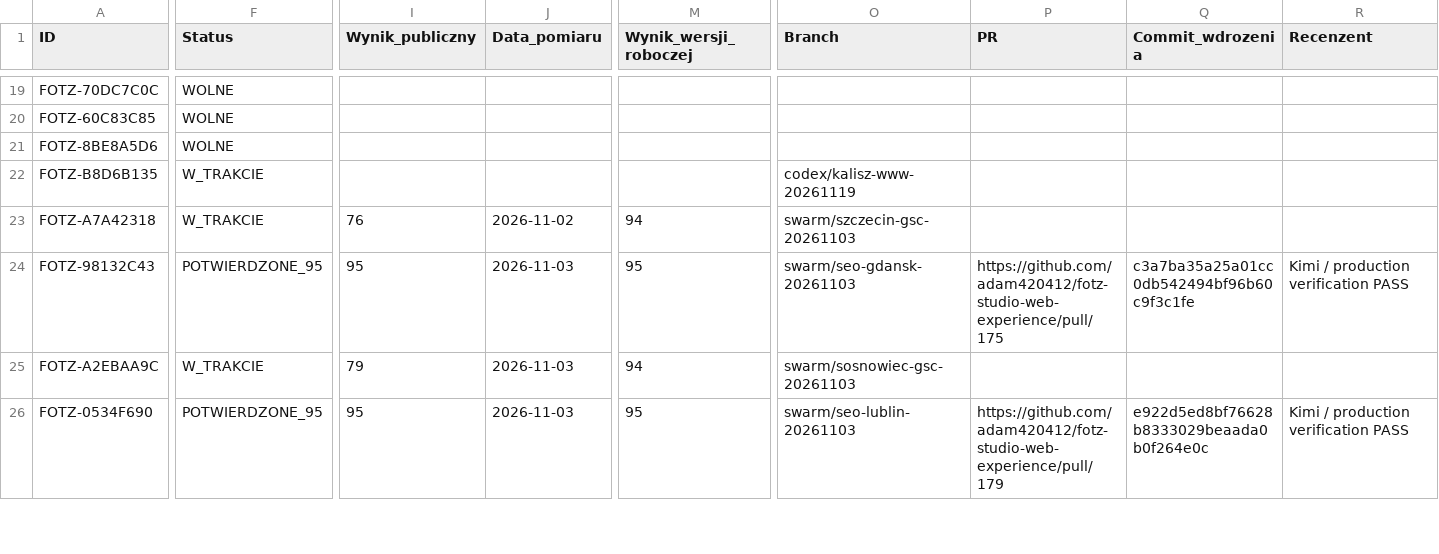
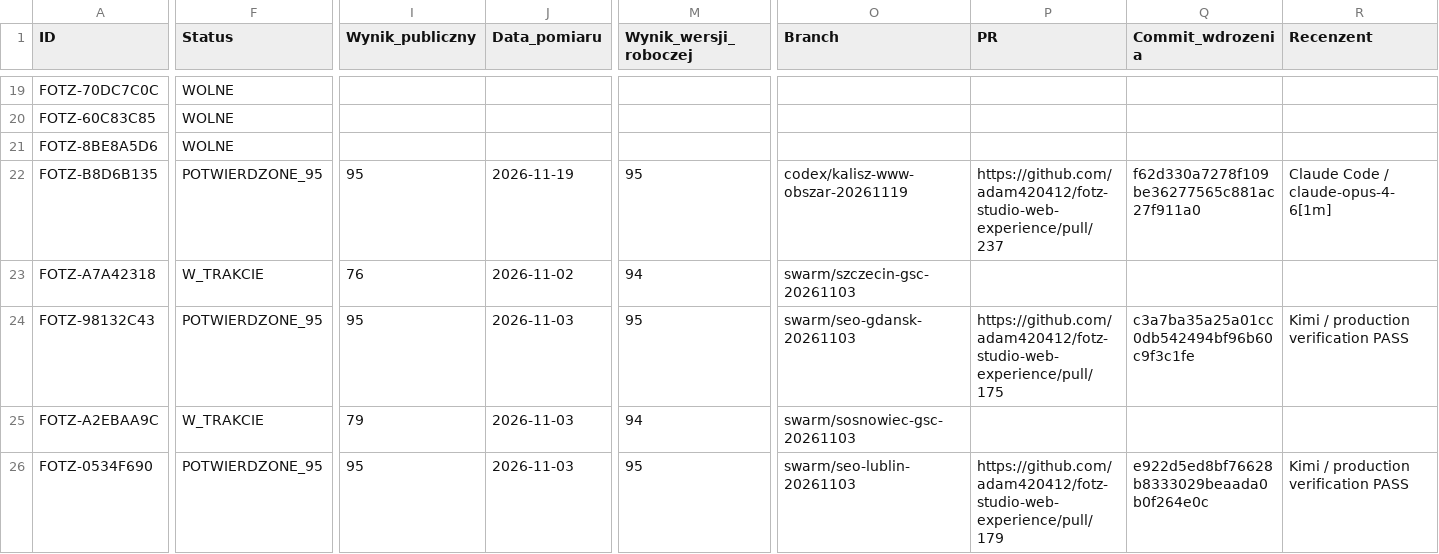
Before and after one commit to adam420412/fotz-studio-web-experience, a CSV file: docs/seo/ai-work-register.csv, drawn as a sheet; only a part is shown, gaps mark what is left out; the diff covers the shown part only; the diff names each change by its address in the sheet, - before the commit and + after, or states it on an @@ line.

Commit message:
Zapisz potwierdzony wynik 95 dla stron WWW Kalisz (#238)

```diff
--- a/docs/seo/ai-work-register.csv
+++ b/docs/seo/ai-work-register.csv
-F22 (Status): W_TRAKCIE
+F22 (Status): POTWIERDZONE_95
-I22 (Wynik_publiczny): (empty)
+I22 (Wynik_publiczny): 95
-J22 (Data_pomiaru): (empty)
+J22 (Data_pomiaru): 2026-11-19
-M22 (Wynik_wersji_roboczej): (empty)
+M22 (Wynik_wersji_roboczej): 95
-O22 (Branch): codex/kalisz-www-20261119
+O22 (Branch): codex/kalisz-www-obszar-20261119
-P22 (PR): (empty)
+P22 (PR): https://github.com/adam420412/fotz-studio-web-experience/pull/237
-Q22 (Commit_wdrozenia): (empty)
+Q22 (Commit_wdrozenia): f62d330a7278f109be36277565c881ac27f911a0
-R22 (Recenzent): (empty)
+R22 (Recenzent): Claude Code / claude-opus-4-6[1m]
```
Also changed, not shown: 3 edited cells elsewhere in this file, 1 other file.
